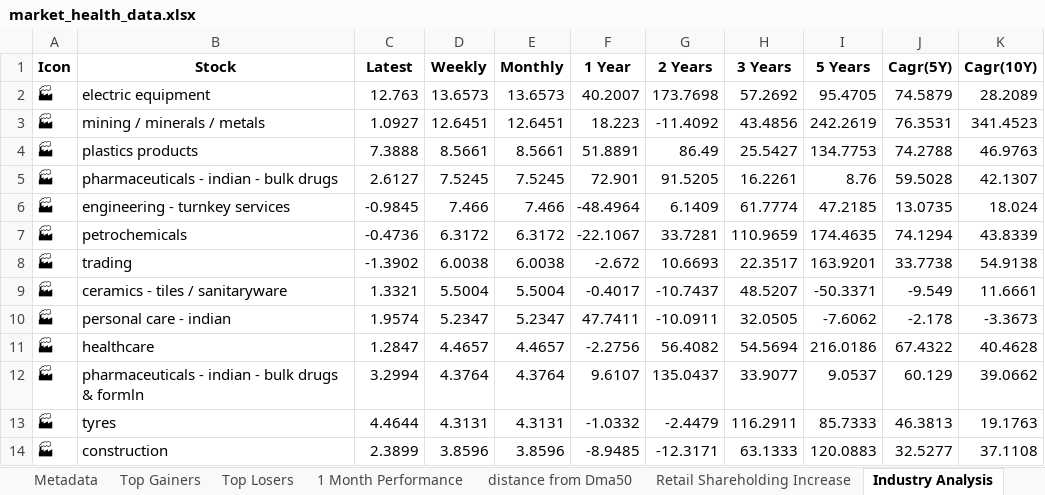
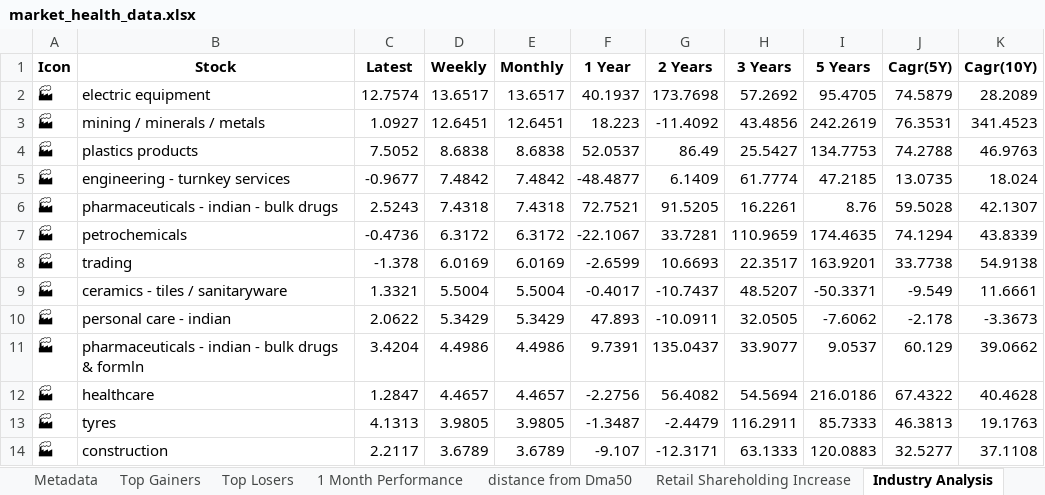
Before and after one commit to twyvernss/market-health-data, an Excel workbook: market_health_data.xlsx, sheet Industry Analysis, drawn as a sheet; only a part is shown; values as stored, in another font and other column widths than the file's, no borders; removed rows and columns are numbered as before the commit, all else as after; the diff covers the shown part only; the diff names each change by its address in the sheet, - before the commit and + after, or states it on an @@ line.

```diff
--- a/market_health_data.xlsx (sheet Industry Analysis)
+++ b/market_health_data.xlsx (sheet Industry Analysis)
-C2 (Latest): 12.763
+C2 (Latest): 12.7574
-D2 (Weekly): 13.6573
+D2 (Weekly): 13.6517
-E2 (Monthly): 13.6573
+E2 (Monthly): 13.6517
-F2 (1 Year): 40.2007
+F2 (1 Year): 40.1937
-C4 (Latest): 7.3888
+C4 (Latest): 7.5052
-D4 (Weekly): 8.5661
+D4 (Weekly): 8.6838
-E4 (Monthly): 8.5661
+E4 (Monthly): 8.6838
-F4 (1 Year): 51.8891
+F4 (1 Year): 52.0537
-row 5: 🏭 | pharmaceuticals - indian - bulk drugs | 2.6127 | 7.5245 | 7.5245 | 72.901 | 91.5205 | 16.2261 | 8.76 | 59.5028 | 42.1307
-C5 (Latest): -0.9845
+C5 (Latest): -0.9677
-D5 (Weekly): 7.466
+D5 (Weekly): 7.4842
-E5 (Monthly): 7.466
+E5 (Monthly): 7.4842
-F5 (1 Year): -48.4964
+F5 (1 Year): -48.4877
+row 6: 🏭 | pharmaceuticals - indian - bulk drugs | 2.5243 | 7.4318 | 7.4318 | 72.7521 | 91.5205 | 16.2261 | 8.76 | 59.5028 | 42.1307
-C8 (Latest): -1.3902
+C8 (Latest): -1.378
-D8 (Weekly): 6.0038
+D8 (Weekly): 6.0169
-E8 (Monthly): 6.0038
+E8 (Monthly): 6.0169
-F8 (1 Year): -2.672
+F8 (1 Year): -2.6599
-C10 (Latest): 1.9574
+C10 (Latest): 2.0622
-D10 (Weekly): 5.2347
+D10 (Weekly): 5.3429
-E10 (Monthly): 5.2347
+E10 (Monthly): 5.3429
-F10 (1 Year): 47.7411
+F10 (1 Year): 47.893
+row 11: 🏭 | pharmaceuticals - indian - bulk drugs & formln | 3.4204 | 4.4986 | 4.4986 | 9.7391 | 135.0437 | 33.9077 | 9.0537 | 60.129 | 39.0662
-row 12: 🏭 | pharmaceuticals - indian - bulk drugs & formln | 3.2994 | 4.3764 | 4.3764 | 9.6107 | 135.0437 | 33.9077 | 9.0537 | 60.129 | 39.0662
-C13 (Latest): 4.4644
+C13 (Latest): 4.1313
-D13 (Weekly): 4.3131
+D13 (Weekly): 3.9805
-E13 (Monthly): 4.3131
+E13 (Monthly): 3.9805
-F13 (1 Year): -1.0332
+F13 (1 Year): -1.3487
-C14 (Latest): 2.3899
+C14 (Latest): 2.2117
-D14 (Weekly): 3.8596
+D14 (Weekly): 3.6789
-E14 (Monthly): 3.8596
+E14 (Monthly): 3.6789
-F14 (1 Year): -8.9485
+F14 (1 Year): -9.107
```
Also changed, not shown: 16 added rows, 16 removed rows and 92 edited cells elsewhere in this sheet, sheet Top Losers, sheet Top Gainers, sheet 2 Week Return, sheet 1 Month Performance, sheet Stock List, sheet 1 Year Return, 2 more sheets.
